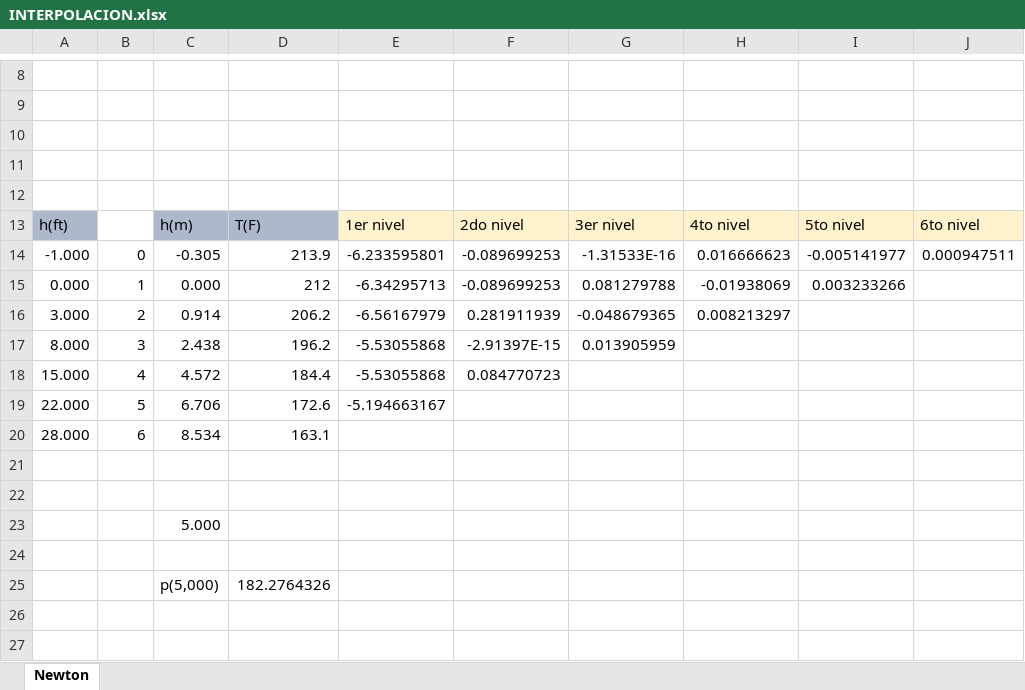
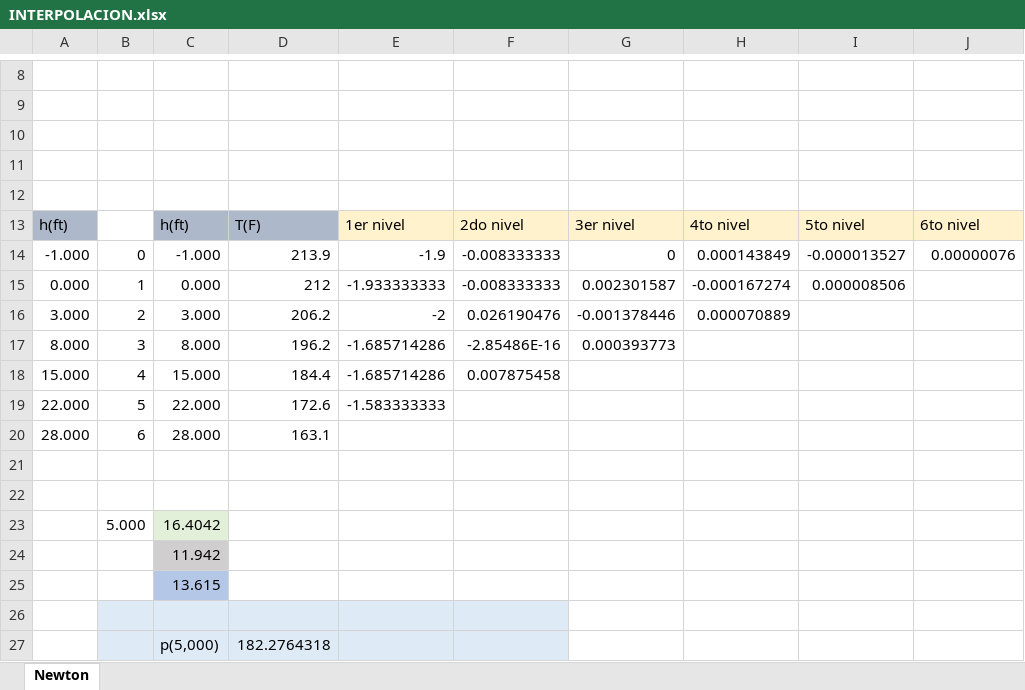
Before and after one commit to javihen/INTERPOLACION-CLASE-10102024, an Excel workbook: INTERPOLACION.xlsx, sheet Newton, drawn as a sheet; only a part is shown, gaps mark what is left out; values as stored, in another font and other column widths than the file's, no borders; charts and pictures not drawn; addresses are those after the commit; the diff covers the shown part only; the diff names each change by its address in the sheet, - before the commit and + after, or states it on an @@ line.

Commit message:
actualizacion

```diff
--- a/INTERPOLACION.xlsx (sheet Newton)
+++ b/INTERPOLACION.xlsx (sheet Newton)
-C13: h(m)
+C13: h(ft)
-C14: -0.305
+C14: -1.000
-E14: -6.233595801
+E14: -1.9
-F14:F15: -0.089699253
+F14:F15: -0.008333333
-G14: -1.31533E-16
+G14: 0
-H14: 0.016666623
+H14: 0.000143849
-I14: -0.005141977
+I14: -0.000013527
-J14: 0.000947511
+J14: 0.00000076
-E15: -6.34295713
+E15: -1.933333333
-G15: 0.081279788
+G15: 0.002301587
-H15: -0.01938069
+H15: -0.000167274
-I15: 0.003233266
+I15: 0.000008506
-C16: 0.914
+C16: 3.000
-E16: -6.56167979
+E16: -2
-F16: 0.281911939
+F16: 0.026190476
-G16: -0.048679365
+G16: -0.001378446
-H16: 0.008213297
+H16: 0.000070889
-C17: 2.438
+C17: 8.000
-E17:E18: -5.53055868
+E17:E18: -1.685714286
-F17: -2.91397E-15
+F17: -2.85486E-16
-G17: 0.013905959
+G17: 0.000393773
-C18: 4.572
+C18: 15.000
-F18: 0.084770723
+F18: 0.007875458
-C19: 6.706
+C19: 22.000
-E19: -5.194663167
+E19: -1.583333333
-C20: 8.534
+C20: 28.000
+row 23:  | 5.000 | 16.4042
-C24: 5.000
+C24: 11.942
-C24 fill: none
+C24 fill: #D0CECE
+row 25:  |  | 13.615
-B26:F27 fill: none
+B26:F27 fill: #DEEBF7
-D27: 182.2764326
+D27: 182.2764318
```
Also changed, not shown: 4 added rows elsewhere in this sheet, formulas that keep their value, charts or pictures.
